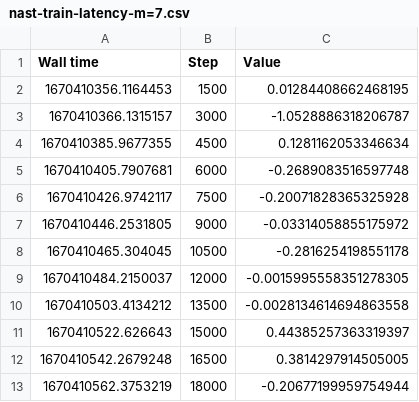
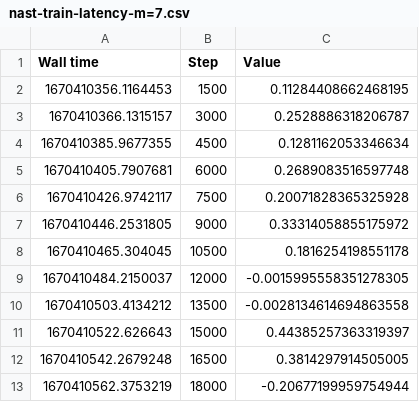
Before and after one commit to herywang/algorithm, a CSV file: simulation/exp-data/nast-train-latency-m=7.csv, drawn as a sheet; only a part is shown; the diff covers the shown part only.

```diff
--- a/simulation/exp-data/nast-train-latency-m=7.csv
+++ b/simulation/exp-data/nast-train-latency-m=7.csv
@@ -1,9 +1,9 @@
 Wall time,Step,Value
-1670410356.1164453,1500,0.01284408662468195
-1670410366.1315157,3000,-1.0528886318206787
+1670410356.1164453,1500,0.11284408662468195
+1670410366.1315157,3000,0.2528886318206787
 1670410385.9677355,4500,0.1281162053346634
-1670410405.7907681,6000,-0.2689083516597748
-1670410426.9742117,7500,-0.20071828365325928
-1670410446.2531805,9000,-0.03314058855175972
-1670410465.304045,10500,-0.2816254198551178
+1670410405.7907681,6000,0.2689083516597748
+1670410426.9742117,7500,0.20071828365325928
+1670410446.2531805,9000,0.33314058855175972
+1670410465.304045,10500,0.1816254198551178
 1670410484.2150037,12000,-0.0015995558351278305
```
Also changed, not shown: 16 removed rows and 10 edited cells elsewhere in this file, simulation/exp-data/nast-train-latency.csv, 11 other files.
